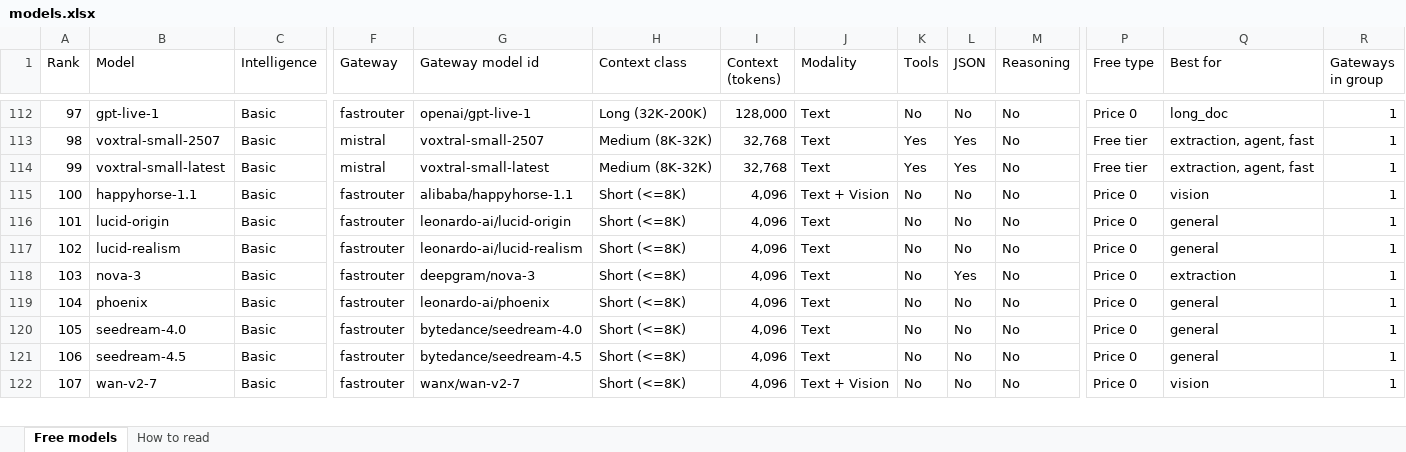
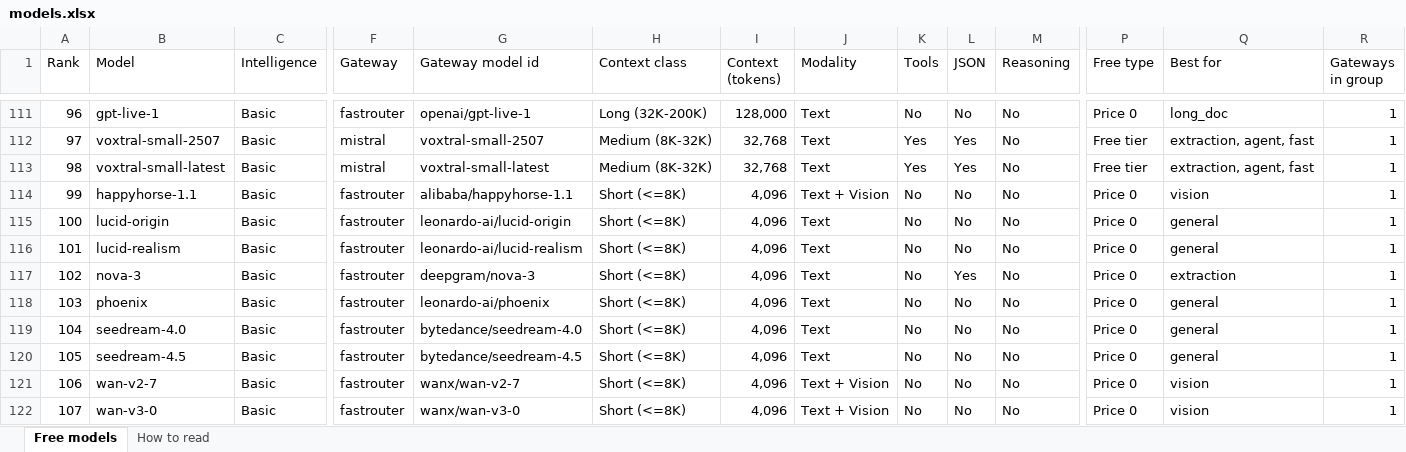
Before and after one commit to CustomsColab/Free_Dynamic_LLM_Gateway, an Excel workbook: registry/models.xlsx, sheet Free models, drawn as a sheet; only a part is shown, gaps mark what is left out; values as stored, in another font and other column widths than the file's, no cell formats; conditional formats not drawn; addresses are those after the commit; rows hold the shown columns only; the diff covers the shown part only; the diff names each change by its address in the sheet, - before the commit and + after, or states it on an @@ line.

```diff
--- a/registry/models.xlsx (sheet Free models)
+++ b/registry/models.xlsx (sheet Free models)
-A111 (Rank): 97
+A111 (Rank): 96
-A112 (Rank): 98
+A112 (Rank): 97
-A113 (Rank): 99
+A113 (Rank): 98
+row 114: 99 | happyhorse-1.1 | Basic | fastrouter | alibaba/happyhorse-1.1 | Short (<=8K) | 4,096 | Text + Vision | No | No | No | Price 0 | vision | 1
-B115 (Model): happyhorse-1.1
+B115 (Model): lucid-origin
-G115 (Gateway model id): alibaba/happyhorse-1.1
+G115 (Gateway model id): leonardo-ai/lucid-origin
-J115 (Modality): Text + Vision
+J115 (Modality): Text
-Q115 (Best for): vision
+Q115 (Best for): general
-B116 (Model): lucid-origin
+B116 (Model): lucid-realism
-G116 (Gateway model id): leonardo-ai/lucid-origin
+G116 (Gateway model id): leonardo-ai/lucid-realism
-B117 (Model): lucid-realism
+B117 (Model): nova-3
-G117 (Gateway model id): leonardo-ai/lucid-realism
+G117 (Gateway model id): deepgram/nova-3
-L117 (JSON): No
+L117 (JSON): Yes
-Q117 (Best for): general
+Q117 (Best for): extraction
-B118 (Model): nova-3
+B118 (Model): phoenix
-G118 (Gateway model id): deepgram/nova-3
+G118 (Gateway model id): leonardo-ai/phoenix
-L118 (JSON): Yes
+L118 (JSON): No
-Q118 (Best for): extraction
+Q118 (Best for): general
-B119 (Model): phoenix
+B119 (Model): seedream-4.0
-G119 (Gateway model id): leonardo-ai/phoenix
+G119 (Gateway model id): bytedance/seedream-4.0
-B120 (Model): seedream-4.0
+B120 (Model): seedream-4.5
-G120 (Gateway model id): bytedance/seedream-4.0
+G120 (Gateway model id): bytedance/seedream-4.5
-B121 (Model): seedream-4.5
+B121 (Model): wan-v2-7
-G121 (Gateway model id): bytedance/seedream-4.5
+G121 (Gateway model id): wanx/wan-v2-7
-J121 (Modality): Text
+J121 (Modality): Text + Vision
-Q121 (Best for): general
+Q121 (Best for): vision
-B122 (Model): wan-v2-7
+B122 (Model): wan-v3-0
-G122 (Gateway model id): wanx/wan-v2-7
+G122 (Gateway model id): wanx/wan-v3-0
```
Also changed, not shown: 1 added row, 3 removed rows and 87 edited cells elsewhere in this sheet, sheet How to read, cell formats, 4 other files.
